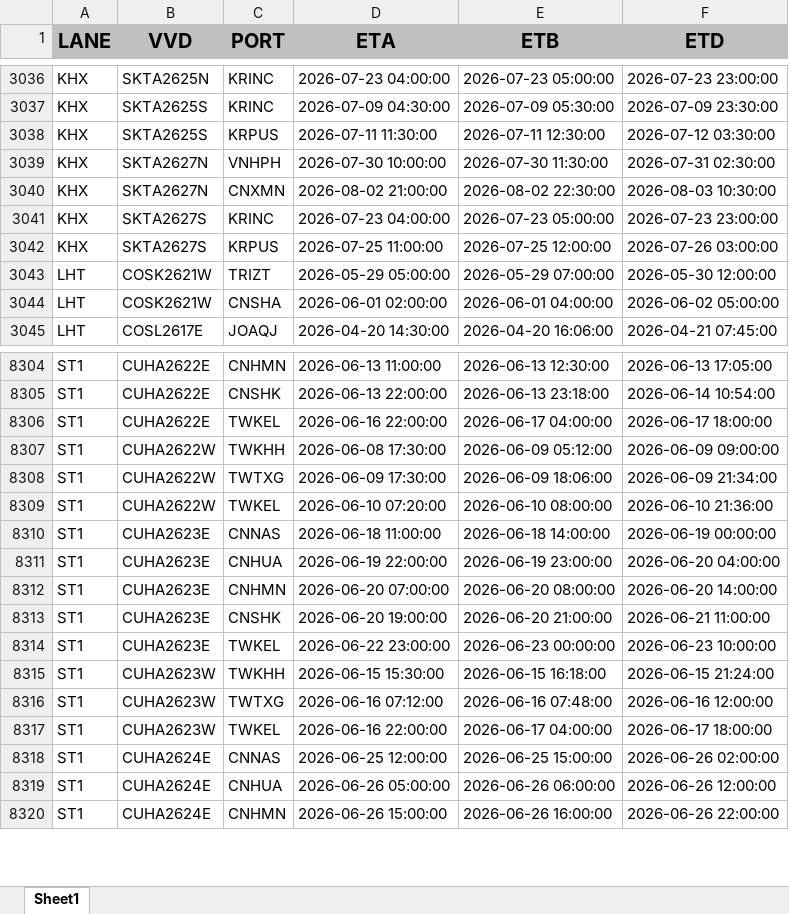
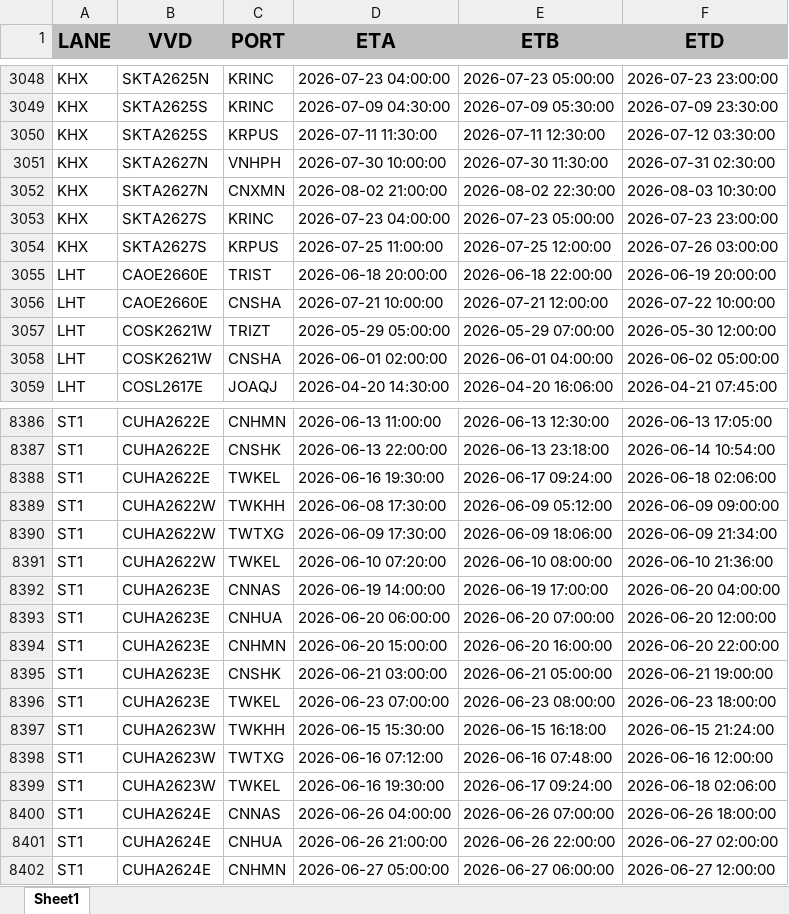
Before and after one commit to BOBWZW2/data-base, an Excel workbook: schedule_latest.xlsx, sheet Sheet1, drawn as a sheet; only a part is shown, gaps mark what is left out; values as stored, in another font and other column widths than the file's, no borders; addresses are those after the commit; the diff covers the shown part only; the diff names each change by its address in the sheet, - before the commit and + after, or states it on an @@ line.

Commit message:
[2026-06-18] Update schedule_latest.xlsx — auto sync from FTP

```diff
--- a/schedule_latest.xlsx (sheet Sheet1)
+++ b/schedule_latest.xlsx (sheet Sheet1)
+row 3055: LHT | CAOE2660E | TRIST | 2026-06-18 20:00:00 | 2026-06-18 22:00:00 | 2026-06-19 20:00:00
+row 3056: LHT | CAOE2660E | CNSHA | 2026-07-21 10:00:00 | 2026-07-21 12:00:00 | 2026-07-22 10:00:00
-D8388 (ETA): 2026-06-16 22:00:00
+D8388 (ETA): 2026-06-16 19:30:00
-E8388 (ETB): 2026-06-17 04:00:00
+E8388 (ETB): 2026-06-17 09:24:00
-F8388 (ETD): 2026-06-17 18:00:00
+F8388 (ETD): 2026-06-18 02:06:00
-D8392 (ETA): 2026-06-18 11:00:00
+D8392 (ETA): 2026-06-19 14:00:00
-E8392 (ETB): 2026-06-18 14:00:00
+E8392 (ETB): 2026-06-19 17:00:00
-F8392 (ETD): 2026-06-19 00:00:00
+F8392 (ETD): 2026-06-20 04:00:00
-D8393 (ETA): 2026-06-19 22:00:00
+D8393 (ETA): 2026-06-20 06:00:00
-E8393 (ETB): 2026-06-19 23:00:00
+E8393 (ETB): 2026-06-20 07:00:00
-F8393 (ETD): 2026-06-20 04:00:00
+F8393 (ETD): 2026-06-20 12:00:00
-D8394 (ETA): 2026-06-20 07:00:00
+D8394 (ETA): 2026-06-20 15:00:00
-E8394 (ETB): 2026-06-20 08:00:00
+E8394 (ETB): 2026-06-20 16:00:00
-F8394 (ETD): 2026-06-20 14:00:00
+F8394 (ETD): 2026-06-20 22:00:00
-D8395 (ETA): 2026-06-20 19:00:00
+D8395 (ETA): 2026-06-21 03:00:00
-E8395 (ETB): 2026-06-20 21:00:00
+E8395 (ETB): 2026-06-21 05:00:00
-F8395 (ETD): 2026-06-21 11:00:00
+F8395 (ETD): 2026-06-21 19:00:00
-D8396 (ETA): 2026-06-22 23:00:00
+D8396 (ETA): 2026-06-23 07:00:00
-E8396 (ETB): 2026-06-23 00:00:00
+E8396 (ETB): 2026-06-23 08:00:00
-F8396 (ETD): 2026-06-23 10:00:00
+F8396 (ETD): 2026-06-23 18:00:00
-D8399 (ETA): 2026-06-16 22:00:00
+D8399 (ETA): 2026-06-16 19:30:00
-E8399 (ETB): 2026-06-17 04:00:00
+E8399 (ETB): 2026-06-17 09:24:00
-F8399 (ETD): 2026-06-17 18:00:00
+F8399 (ETD): 2026-06-18 02:06:00
-D8400 (ETA): 2026-06-25 12:00:00
+D8400 (ETA): 2026-06-26 04:00:00
-E8400 (ETB): 2026-06-25 15:00:00
+E8400 (ETB): 2026-06-26 07:00:00
-F8400 (ETD): 2026-06-26 02:00:00
+F8400 (ETD): 2026-06-26 18:00:00
-D8401 (ETA): 2026-06-26 05:00:00
+D8401 (ETA): 2026-06-26 21:00:00
-E8401 (ETB): 2026-06-26 06:00:00
+E8401 (ETB): 2026-06-26 22:00:00
-F8401 (ETD): 2026-06-26 12:00:00
+F8401 (ETD): 2026-06-27 02:00:00
-D8402 (ETA): 2026-06-26 15:00:00
+D8402 (ETA): 2026-06-27 05:00:00
-E8402 (ETB): 2026-06-26 16:00:00
+E8402 (ETB): 2026-06-27 06:00:00
-F8402 (ETD): 2026-06-26 22:00:00
+F8402 (ETD): 2026-06-27 12:00:00
```
Also changed, not shown: 88 added rows, 2 removed rows and 1052 edited cells elsewhere in this sheet.
